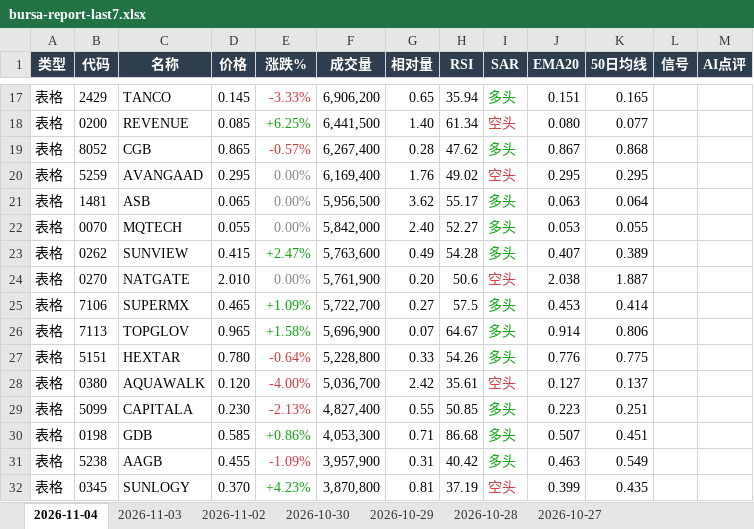
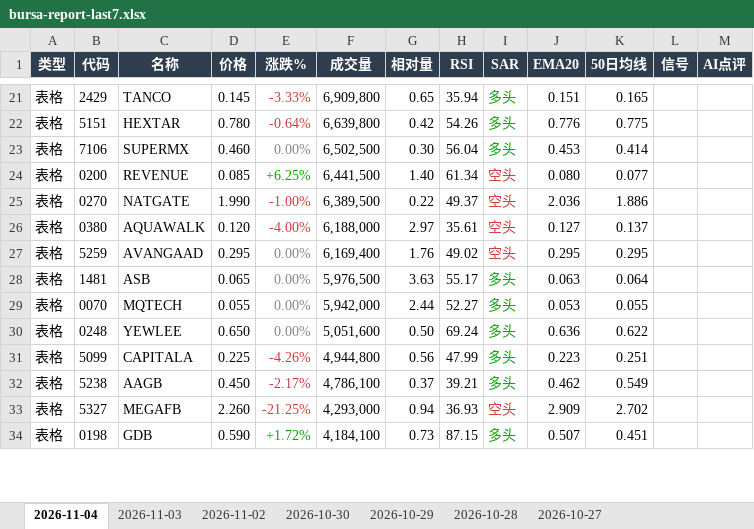
Before and after one commit to CJA231/Bursa-bot, an Excel workbook: docs/downloads/bursa-report-last7.xlsx, sheet 2026-11-04, drawn as a sheet; only a part is shown, gaps mark what is left out; values as stored, in another font and other column widths than the file's, no borders; removed rows and columns are numbered as before the commit, all else as after; the diff covers the shown part only; the diff names each change by its address in the sheet, - before the commit and + after, or states it on an @@ line.

```diff
--- a/docs/downloads/bursa-report-last7.xlsx (sheet 2026-11-04)
+++ b/docs/downloads/bursa-report-last7.xlsx (sheet 2026-11-04)
-F21 (成交量): 6,906,200
+F21 (成交量): 6,909,800
+row 22: 表格 | 5151 | HEXTAR | 0.780 | -0.64% | 6,639,800 | 0.42 | 54.26 | 多头 | 0.776 | 0.775
+row 23: 表格 | 7106 | SUPERMX | 0.460 | 0.00% | 6,502,500 | 0.30 | 56.04 | 多头 | 0.453 | 0.414
-row 19: 表格 | 8052 | CGB | 0.865 | -0.57% | 6,267,400 | 0.28 | 47.62 | 多头 | 0.867 | 0.868
+row 25: 表格 | 0270 | NATGATE | 1.990 | -1.00% | 6,389,500 | 0.22 | 49.37 | 空头 | 2.036 | 1.886
+row 26: 表格 | 0380 | AQUAWALK | 0.120 | -4.00% | 6,188,000 | 2.97 | 35.61 | 空头 | 0.127 | 0.137
-F28 (成交量): 5,956,500
+F28 (成交量): 5,976,500
-G28 (相对量): 3.62
+G28 (相对量): 3.63
-F29 (成交量): 5,842,000
+F29 (成交量): 5,942,000
-G29 (相对量): 2.40
+G29 (相对量): 2.44
-row 23: 表格 | 0262 | SUNVIEW | 0.415 | +2.47% | 5,763,600 | 0.49 | 54.28 | 多头 | 0.407 | 0.389
-row 24: 表格 | 0270 | NATGATE | 2.010 | 0.00% | 5,761,900 | 0.20 | 50.6 | 空头 | 2.038 | 1.887
-row 25: 表格 | 7106 | SUPERMX | 0.465 | +1.09% | 5,722,700 | 0.27 | 57.5 | 多头 | 0.453 | 0.414
-row 26: 表格 | 7113 | TOPGLOV | 0.965 | +1.58% | 5,696,900 | 0.07 | 64.67 | 多头 | 0.914 | 0.806
-row 27: 表格 | 5151 | HEXTAR | 0.780 | -0.64% | 5,228,800 | 0.33 | 54.26 | 多头 | 0.776 | 0.775
-row 28: 表格 | 0380 | AQUAWALK | 0.120 | -4.00% | 5,036,700 | 2.42 | 35.61 | 空头 | 0.127 | 0.137
+row 30: 表格 | 0248 | YEWLEE | 0.650 | 0.00% | 5,051,600 | 0.50 | 69.24 | 多头 | 0.636 | 0.622
-D31 (价格): 0.230
+D31 (价格): 0.225
-E31 (涨跌%): -2.13%
+E31 (涨跌%): -4.26%
-F31 (成交量): 4,827,400
+F31 (成交量): 4,944,800
-G31 (相对量): 0.55
+G31 (相对量): 0.56
-H31 (RSI): 50.85
+H31 (RSI): 47.99
+row 32: 表格 | 5238 | AAGB | 0.450 | -2.17% | 4,786,100 | 0.37 | 39.21 | 多头 | 0.462 | 0.549
+row 33: 表格 | 5327 | MEGAFB | 2.260 | -21.25% | 4,293,000 | 0.94 | 36.93 | 空头 | 2.909 | 2.702
-D34 (价格): 0.585
+D34 (价格): 0.590
-E34 (涨跌%): +0.86%
+E34 (涨跌%): +1.72%
-F34 (成交量): 4,053,300
+F34 (成交量): 4,184,100
-G34 (相对量): 0.71
+G34 (相对量): 0.73
-H34 (RSI): 86.68
+H34 (RSI): 87.15
-row 31: 表格 | 5238 | AAGB | 0.455 | -1.09% | 3,957,900 | 0.31 | 40.42 | 多头 | 0.463 | 0.549
-row 32: 表格 | 0345 | SUNLOGY | 0.370 | +4.23% | 3,870,800 | 0.81 | 37.19 | 空头 | 0.399 | 0.435
```
Also changed, not shown: 78 added rows, 56 removed rows, 120 edited cells and cell formats elsewhere in this sheet, docs/downloads/2026-11-04/bursa-report-2026-11-04.xlsx, 27 other files.
